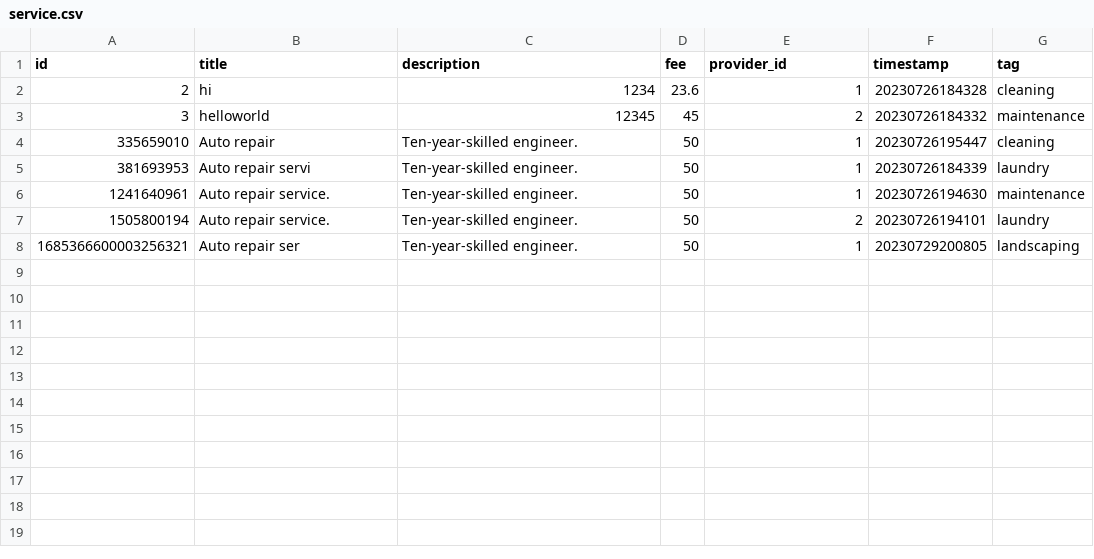
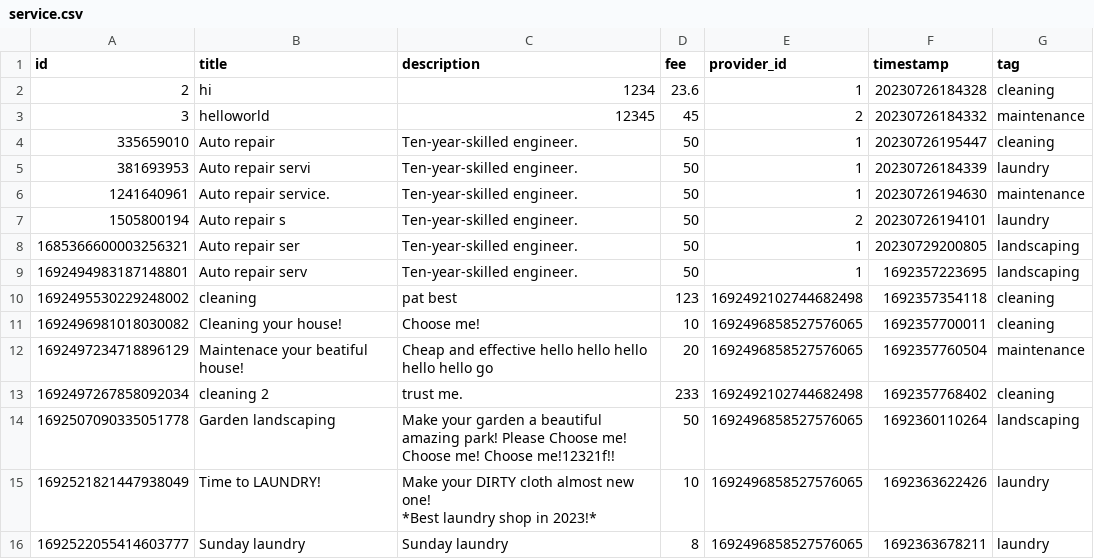
Before and after one commit to MSC-CS2023/Backend, a CSV file: database/service.csv, drawn as a sheet.

```diff
--- a/database/service.csv
+++ b/database/service.csv
@@ -6,3 +6,12 @@
 "1241640961","Auto repair service. ","Ten-year-skilled engineer.","50","1","20230726194630","maintenance"
-"1505800194","Auto repair service. ","Ten-year-skilled engineer.","50","2","20230726194101","laundry"
+"1505800194","Auto repair s","Ten-year-skilled engineer.","50","2","20230726194101","laundry"
 "1685366600003256321","Auto repair ser","Ten-year-skilled engineer.","50","1","20230729200805","landscaping"
+"1692494983187148801","Auto repair serv","Ten-year-skilled engineer.","50","1","1692357223695","landscaping"
+"1692495530229248002","cleaning","pat best","123","1692492102744682498","1692357354118","cleaning"
+"1692496981018030082","Cleaning your house!","Choose me!","10","1692496858527576065","1692357700011","cleaning"
+"1692497234718896129","Maintenace your beatiful house!","Cheap and effective hello hello hello hello hello go","20","1692496858527576065","1692357760504","maintenance"
+"1692497267858092034","cleaning 2","trust me.","233","1692492102744682498","1692357768402","cleaning"
+"1692507090335051778","Garden landscaping","Make your garden a beautiful amazing park! Please Choose me! Choose me! Choose me!12321f!!","50","1692496858527576065","1692360110264","landscaping"
+"1692521821447938049","Time to LAUNDRY!","Make your DIRTY cloth almost new one!
+*Best laundry shop in 2023!*","10","1692496858527576065","1692363622426","laundry"
+"1692522055414603777","Sunday laundry","Sunday laundry","8","1692496858527576065","1692363678211","laundry"
```
Also changed, not shown: database/booking_order.csv, database/customer.csv, 6 other files.
